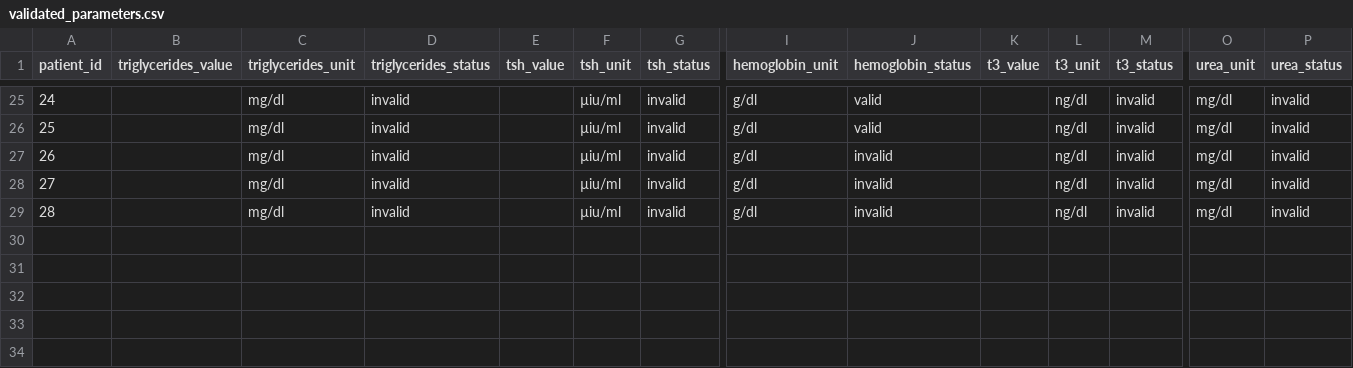
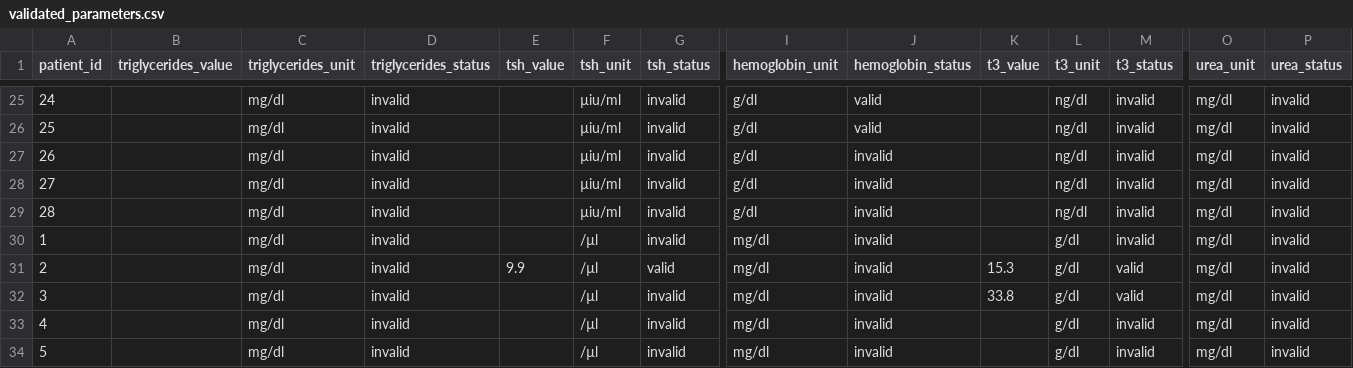
Before and after one commit to Saritha-batch1/Multi-Model-AI-Agent, a CSV file: Lokesh/outputs/validated_parameters.csv, drawn as a sheet; only a part is shown, gaps mark what is left out; rows hold the shown columns only; the diff names each change by its address in the sheet, - before the commit and + after, or states it on an @@ line.

```diff
--- a/Lokesh/outputs/validated_parameters.csv
+++ b/Lokesh/outputs/validated_parameters.csv
+row 30: 1 |  | mg/dl | invalid |  | /µl | invalid | mg/dl | invalid |  | g/dl | invalid | mg/dl | invalid
+row 31: 2 |  | mg/dl | invalid | 9.9 | /µl | valid | mg/dl | invalid | 15.3 | g/dl | valid | mg/dl | invalid
+row 32: 3 |  | mg/dl | invalid |  | /µl | invalid | mg/dl | invalid | 33.8 | g/dl | valid | mg/dl | invalid
+row 33: 4 |  | mg/dl | invalid |  | /µl | invalid | mg/dl | invalid |  | g/dl | invalid | mg/dl | invalid
+row 34: 5 |  | mg/dl | invalid |  | /µl | invalid | mg/dl | invalid |  | g/dl | invalid | mg/dl | invalid
```
Also changed, not shown: Lokesh/outputs/model2/pattern_risk_scores.csv, Lokesh/outputs/task2_parameters.csv, 4 other files.
